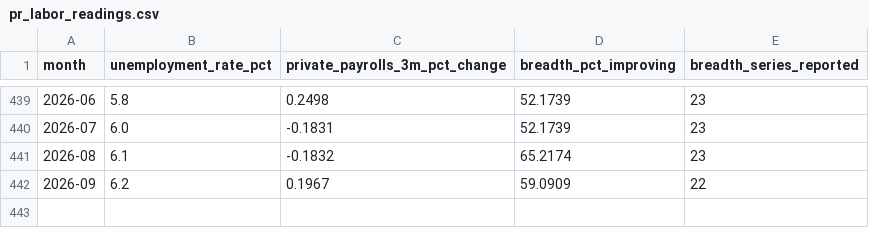
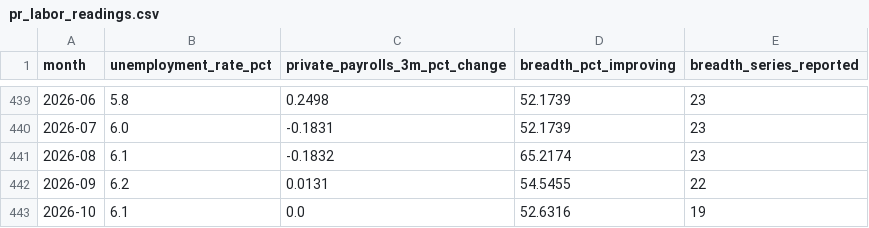
Before and after one commit to jibarix/sensadvisor.com, a CSV file: pr-lmci/pr_labor_readings.csv, drawn as a sheet; only a part is shown, gaps mark what is left out.

Commit message:
Update PR-LMCI 2026-11-20

```diff
--- a/pr-lmci/pr_labor_readings.csv
+++ b/pr-lmci/pr_labor_readings.csv
@@ -441,2 +441,3 @@ month,unemployment_rate_pct,private_payrolls_3m_pct_change,breadth_pct_improving
 2026-08,6.1,-0.1832,65.2174,23
-2026-09,6.2,0.1967,59.0909,22
+2026-09,6.2,0.0131,54.5455,22
+2026-10,6.1,0.0,52.6316,19
```
Also changed, not shown: 2 other files.
